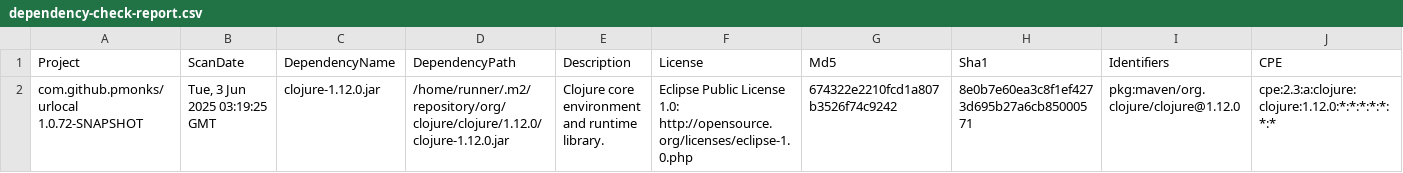
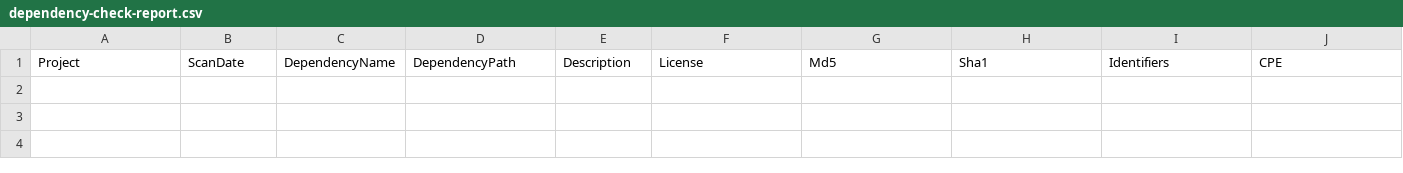
Before and after one commit to pmonks/urlocal, a CSV file: nvd/dependency-check-report.csv, drawn as a sheet; only a part is shown; rows hold the shown columns only; the diff names each change by its address in the sheet, - before the commit and + after, or states it on an @@ line.

```diff
--- a/nvd/dependency-check-report.csv
+++ b/nvd/dependency-check-report.csv
-row 2: com.github.pmonks/urlocal 1.0.72-SNAPSHOT | Tue, 3 Jun 2025 03:19:25 GMT | clojure-1.12.0.jar | /home/runner/.m2/repository/org/clojure/clojure/1.12.0/clojure-1.12.0.jar | Clojure core environment and runtime library. | Eclipse Public License 1.0: http://opensource.org/licenses/eclipse-1.0.php | 674322e2210fcd1a807b3526f74c9242 | 8e0b7e60ea3c8f1ef4273d695b27a6cb85000571 | pkg:maven/org.clojure/clojure@1.12.0 | cpe:2.3:a:clojure:clojure:1.12.0:*:*:*:*:*:*:*
```
Also changed, not shown: 8 other files.
